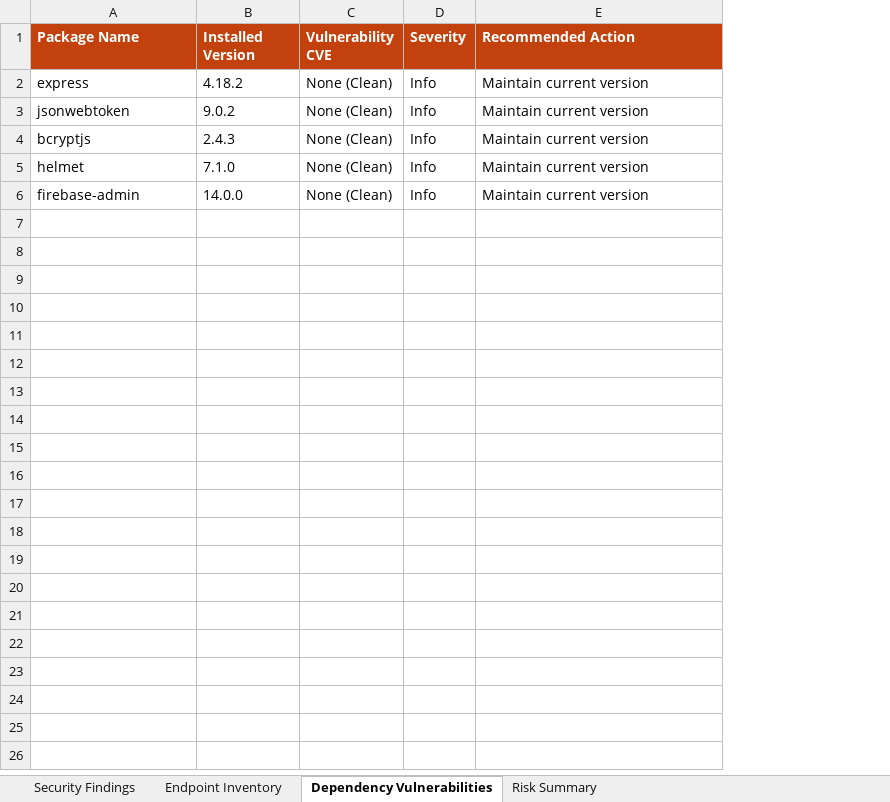
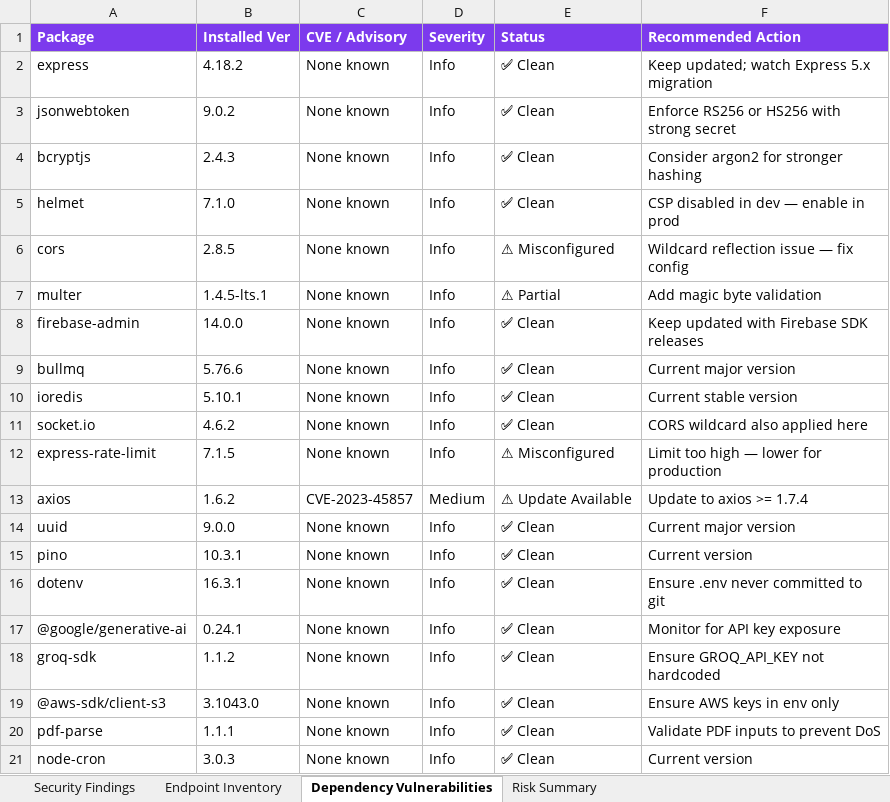
Before and after one commit to kongarasai/smart-resume-verifier, an Excel workbook: Vulnerability Test Results/findings.xlsx, sheet Dependency Vulnerabilities, drawn as a sheet; values as stored, in another font and other column widths than the file's, no borders; removed rows and columns are numbered as before the commit, all else as after; the diff names each change by its address in the sheet, - before the commit and + after, or states it on an @@ line.

```diff
--- a/Vulnerability Test Results/findings.xlsx (sheet Dependency Vulnerabilities)
+++ b/Vulnerability Test Results/findings.xlsx (sheet Dependency Vulnerabilities)
-column C (Vulnerability CVE), rows 2-6: all None (Clean)
+column C (CVE / Advisory), rows 2-5: all None known; row 8: None known
+column E (Status), rows 2-5: all ✅ Clean; row 8: ✅ Clean
-A1: Package Name
+A1: Package
-A1:B1 fill: #C2410C
+A1:B1 fill: #7C3AED
-B1: Installed Version
+B1: Installed Ver
-D1 fill: #C2410C
+D1 fill: #7C3AED
-F1 fill: #C2410C
+F1 fill: #7C3AED
-F2 (Recommended Action): Maintain current version
+F2 (Recommended Action): Keep updated; watch Express 5.x migration
-F3 (Recommended Action): Maintain current version
+F3 (Recommended Action): Enforce RS256 or HS256 with strong secret
-F4 (Recommended Action): Maintain current version
+F4 (Recommended Action): Consider argon2 for stronger hashing
-F5 (Recommended Action): Maintain current version
+F5 (Recommended Action): CSP disabled in dev — enable in prod
+row 6: cors | 2.8.5 | None known | Info | ⚠ Misconfigured | Wildcard reflection issue — fix config
+row 7: multer | 1.4.5-lts.1 | None known | Info | ⚠ Partial | Add magic byte validation
-F8 (Recommended Action): Maintain current version
+F8 (Recommended Action): Keep updated with Firebase SDK releases
+row 9: bullmq | 5.76.6 | None known | Info | ✅ Clean | Current major version
+row 10: ioredis | 5.10.1 | None known | Info | ✅ Clean | Current stable version
+row 11: socket.io | 4.6.2 | None known | Info | ✅ Clean | CORS wildcard also applied here
+row 12: express-rate-limit | 7.1.5 | None known | Info | ⚠ Misconfigured | Limit too high — lower for production
+row 13: axios | 1.6.2 | CVE-2023-45857 | Medium | ⚠ Update Available | Update to axios >= 1.7.4
+row 14: uuid | 9.0.0 | None known | Info | ✅ Clean | Current major version
+row 15: pino | 10.3.1 | None known | Info | ✅ Clean | Current version
+row 16: dotenv | 16.3.1 | None known | Info | ✅ Clean | Ensure .env never committed to git
+row 17: @google/generative-ai | 0.24.1 | None known | Info | ✅ Clean | Monitor for API key exposure
+row 18: groq-sdk | 1.1.2 | None known | Info | ✅ Clean | Ensure GROQ_API_KEY not hardcoded
+row 19: @aws-sdk/client-s3 | 3.1043.0 | None known | Info | ✅ Clean | Ensure AWS keys in env only
+row 20: pdf-parse | 1.1.1 | None known | Info | ✅ Clean | Validate PDF inputs to prevent DoS
+row 21: node-cron | 3.0.3 | None known | Info | ✅ Clean | Current version
```
Also changed, not shown: sheet Security Findings, sheet Endpoint Inventory, sheet Risk Summary, Vulnerability Test Results/endpoint-inventory.xlsx, 3 other files.
